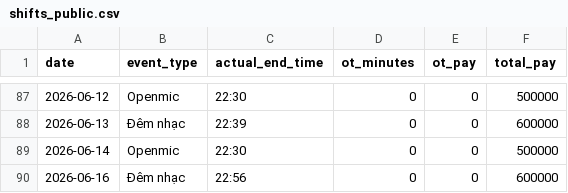
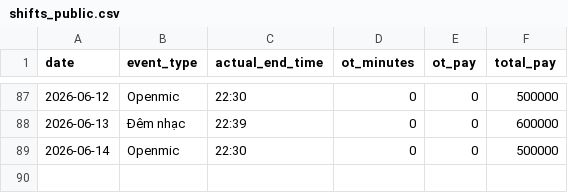
Before and after one commit to taitd1604/Sal_Repo, a CSV file: data/shifts_public.csv, drawn as a sheet; only a part is shown, gaps mark what is left out; the diff names each change by its address in the sheet, - before the commit and + after, or states it on an @@ line.

```diff
--- a/data/shifts_public.csv
+++ b/data/shifts_public.csv
-row 90: 2026-06-16 | Đêm nhạc | 22:56 | 0 | 0 | 600000
```
